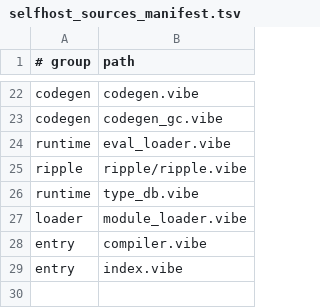
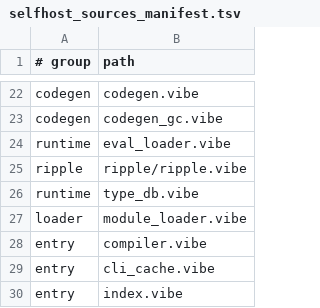
Before and after one commit to mizchi/vibe-lang, a TSV file: vibe/compiler/selfhost_sources_manifest.tsv, drawn as a sheet; only a part is shown, gaps mark what is left out.

Commit message:
refactor: cache selfhost cli batches and guard bundle drift

```diff
--- a/vibe/compiler/selfhost_sources_manifest.tsv
+++ b/vibe/compiler/selfhost_sources_manifest.tsv
@@ -28,2 +28,3 @@ loader	module_loader.vibe
 entry	compiler.vibe
+entry	cli_cache.vibe
 entry	index.vibe
```
Also changed, not shown: 13 other files.
